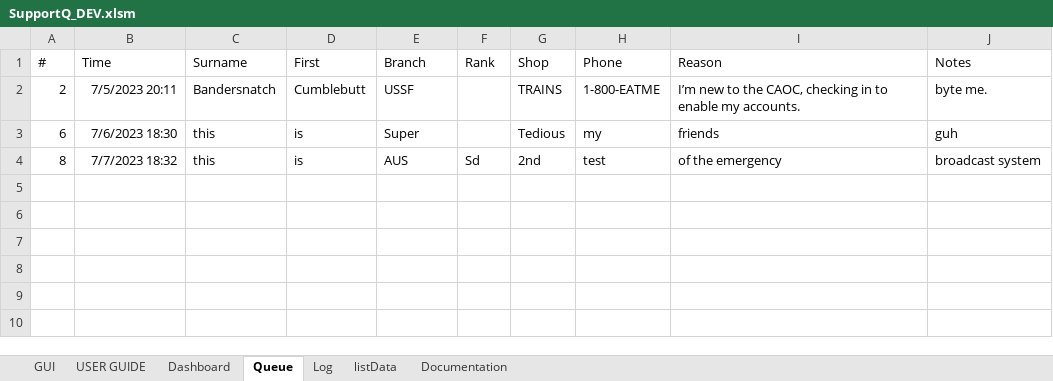
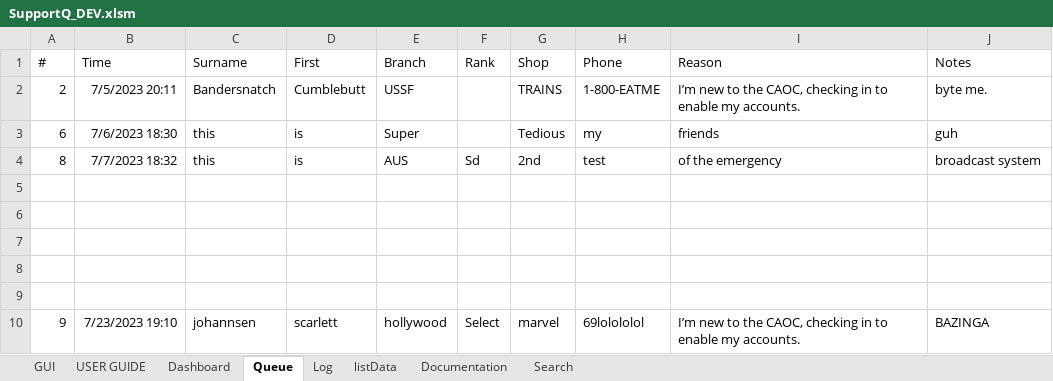
Before and after one commit to vypr907/supportQ, an Excel workbook: SupportQ_DEV.xlsm, sheet Queue, drawn as a sheet; values as stored, in another font and other column widths than the file's, no borders; the diff names each change by its address in the sheet, - before the commit and + after, or states it on an @@ line.

```diff
--- a/SupportQ_DEV.xlsm (sheet Queue)
+++ b/SupportQ_DEV.xlsm (sheet Queue)
+sheet tab: Search
+row 5: (empty)
+row 6: (empty)
+row 7: (empty)
+row 8: (empty)
+row 9: (empty)
+row 10: 9 | 7/23/2023 19:10 | johannsen | scarlett | hollywood | Select | marvel | 69lolololol | I’m new to the CAOC, checking in to enable my accounts. | BAZINGA
```
Also changed, not shown: sheet Log, charts or pictures, 6 other files.
